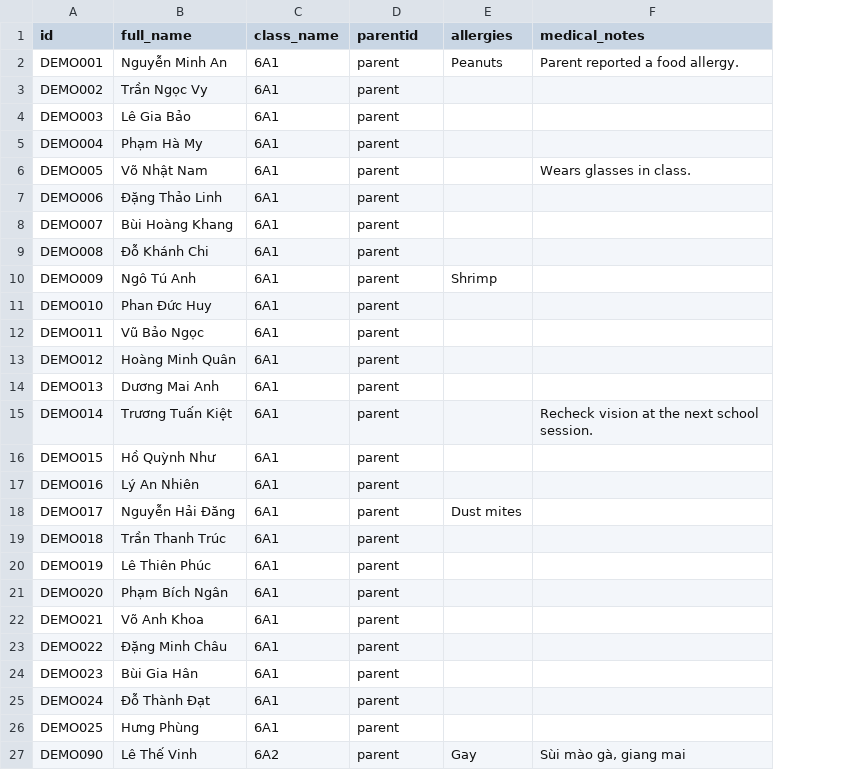
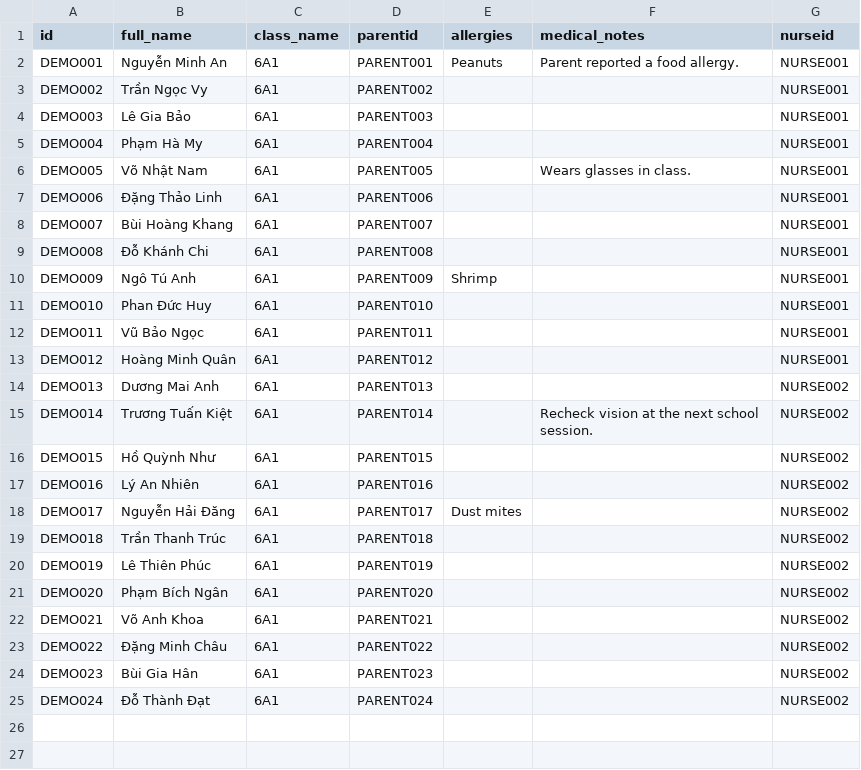
Before and after one commit to Phuthanh123456/School-Health-AI-System, a CSV file: backend/data/students.csv, drawn as a sheet; removed rows and columns are numbered as before the commit, all else as after; the diff names each change by its address in the sheet, - before the commit and + after, or states it on an @@ line.

Commit message:
feat(US-2.1): assign dedicated parents and two demo nurses

```diff
--- a/backend/data/students.csv
+++ b/backend/data/students.csv
+column G (nurseid), rows 2-25: NURSE001 | NURSE001 | NURSE001 | NURSE001 | NURSE001 | NURSE001 | NURSE001 | NURSE001 | NURSE001 | NURSE001 | NURSE001 | NURSE001 | NURSE002 | NURSE002 | NURSE002 | NURSE002 | NURSE002 | NURSE002 | NURSE002 | NURSE002 | NURSE002 | NURSE002 | NURSE002 | NURSE002
-D2 (parentid): parent
+D2 (parentid): PARENT001
-D3 (parentid): parent
+D3 (parentid): PARENT002
-D4 (parentid): parent
+D4 (parentid): PARENT003
-D5 (parentid): parent
+D5 (parentid): PARENT004
-D6 (parentid): parent
+D6 (parentid): PARENT005
-D7 (parentid): parent
+D7 (parentid): PARENT006
-D8 (parentid): parent
+D8 (parentid): PARENT007
-D9 (parentid): parent
+D9 (parentid): PARENT008
-D10 (parentid): parent
+D10 (parentid): PARENT009
-D11 (parentid): parent
+D11 (parentid): PARENT010
-D12 (parentid): parent
+D12 (parentid): PARENT011
-D13 (parentid): parent
+D13 (parentid): PARENT012
-D14 (parentid): parent
+D14 (parentid): PARENT013
-D15 (parentid): parent
+D15 (parentid): PARENT014
-D16 (parentid): parent
+D16 (parentid): PARENT015
-D17 (parentid): parent
+D17 (parentid): PARENT016
-D18 (parentid): parent
+D18 (parentid): PARENT017
-D19 (parentid): parent
+D19 (parentid): PARENT018
-D20 (parentid): parent
+D20 (parentid): PARENT019
-D21 (parentid): parent
+D21 (parentid): PARENT020
-D22 (parentid): parent
+D22 (parentid): PARENT021
-D23 (parentid): parent
+D23 (parentid): PARENT022
-D24 (parentid): parent
+D24 (parentid): PARENT023
-D25 (parentid): parent
+D25 (parentid): PARENT024
-row 26: DEMO025 | Hưng Phùng | 6A1 | parent
-row 27: DEMO090 | Lê Thế Vinh | 6A2 | parent | Gay | Sùi mào gà, giang mai
```
Also changed, not shown: backend/data/checkup_results.csv, 9 other files.
